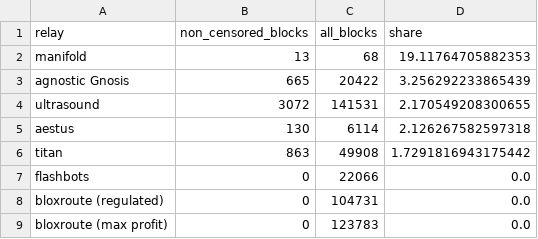
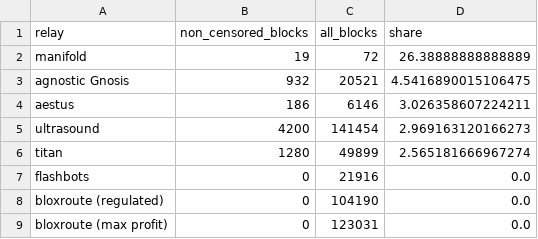
Before and after one commit to nerolation/censorship.pics, a CSV file: data/relay_stats.csv, drawn as a sheet.

```diff
--- a/data/relay_stats.csv
+++ b/data/relay_stats.csv
@@ -1,9 +1,9 @@
 relay,non_censored_blocks,all_blocks,share
-manifold,13,68,19.11764705882353
-agnostic Gnosis,665,20422,3.256292233865439
-ultrasound,3072,141531,2.170549208300655
-aestus,130,6114,2.126267582597318
-titan,863,49908,1.7291816943175442
-flashbots,0,22066,0.0
-bloxroute (regulated),0,104731,0.0
-bloxroute (max profit),0,123783,0.0
+manifold,19,72,26.38888888888889
+agnostic Gnosis,932,20521,4.5416890015106475
+aestus,186,6146,3.026358607224211
+ultrasound,4200,141454,2.969163120166273
+titan,1280,49899,2.565181666967274
+flashbots,0,21916,0.0
+bloxroute (regulated),0,104190,0.0
+bloxroute (max profit),0,123031,0.0
```
Also changed, not shown: data/builder_stats.csv, data/validator_stats.csv.
